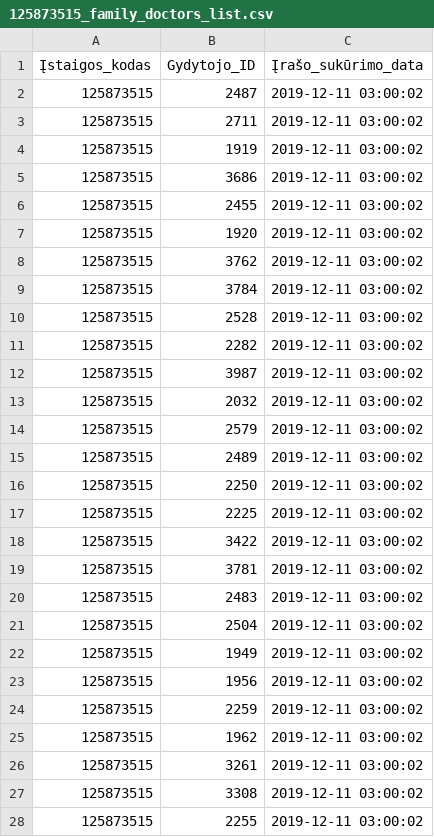
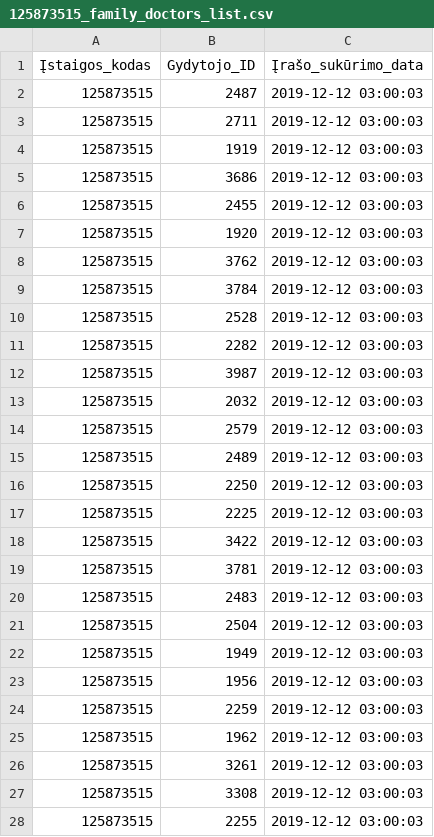
Before and after one commit to vilnius/centro-poliklinika, a CSV file: data/Centro_poliklinika/Registracija/125873515_family_doctors_list.csv, drawn as a sheet; only a part is shown; the diff covers the shown part only.

```diff
--- a/data/Centro_poliklinika/Registracija/125873515_family_doctors_list.csv
+++ b/data/Centro_poliklinika/Registracija/125873515_family_doctors_list.csv
@@ -1,28 +1,28 @@
 Įstaigos_kodas;Gydytojo_ID;Įrašo_sukūrimo_data
-125873515;2487;2019-12-11 03:00:02
-125873515;2711;2019-12-11 03:00:02
-125873515;1919;2019-12-11 03:00:02
-125873515;3686;2019-12-11 03:00:02
-125873515;2455;2019-12-11 03:00:02
-125873515;1920;2019-12-11 03:00:02
-125873515;3762;2019-12-11 03:00:02
-125873515;3784;2019-12-11 03:00:02
-125873515;2528;2019-12-11 03:00:02
-125873515;2282;2019-12-11 03:00:02
-125873515;3987;2019-12-11 03:00:02
-125873515;2032;2019-12-11 03:00:02
-125873515;2579;2019-12-11 03:00:02
-125873515;2489;2019-12-11 03:00:02
-125873515;2250;2019-12-11 03:00:02
-125873515;2225;2019-12-11 03:00:02
-125873515;3422;2019-12-11 03:00:02
-125873515;3781;2019-12-11 03:00:02
-125873515;2483;2019-12-11 03:00:02
-125873515;2504;2019-12-11 03:00:02
-125873515;1949;2019-12-11 03:00:02
-125873515;1956;2019-12-11 03:00:02
-125873515;2259;2019-12-11 03:00:02
-125873515;1962;2019-12-11 03:00:02
-125873515;3261;2019-12-11 03:00:02
-125873515;3308;2019-12-11 03:00:02
-125873515;2255;2019-12-11 03:00:02
+125873515;2487;2019-12-12 03:00:03
+125873515;2711;2019-12-12 03:00:03
+125873515;1919;2019-12-12 03:00:03
+125873515;3686;2019-12-12 03:00:03
+125873515;2455;2019-12-12 03:00:03
+125873515;1920;2019-12-12 03:00:03
+125873515;3762;2019-12-12 03:00:03
+125873515;3784;2019-12-12 03:00:03
+125873515;2528;2019-12-12 03:00:03
+125873515;2282;2019-12-12 03:00:03
+125873515;3987;2019-12-12 03:00:03
+125873515;2032;2019-12-12 03:00:03
+125873515;2579;2019-12-12 03:00:03
+125873515;2489;2019-12-12 03:00:03
+125873515;2250;2019-12-12 03:00:03
+125873515;2225;2019-12-12 03:00:03
+125873515;3422;2019-12-12 03:00:03
+125873515;3781;2019-12-12 03:00:03
+125873515;2483;2019-12-12 03:00:03
+125873515;2504;2019-12-12 03:00:03
+125873515;1949;2019-12-12 03:00:03
+125873515;1956;2019-12-12 03:00:03
+125873515;2259;2019-12-12 03:00:03
+125873515;1962;2019-12-12 03:00:03
+125873515;3261;2019-12-12 03:00:03
+125873515;3308;2019-12-12 03:00:03
+125873515;2255;2019-12-12 03:00:03
```
Also changed, not shown: 65 edited cells elsewhere in this file, data/Centro_poliklinika/Registracija/125873515_doctors_excluded.csv, 1 other file.
